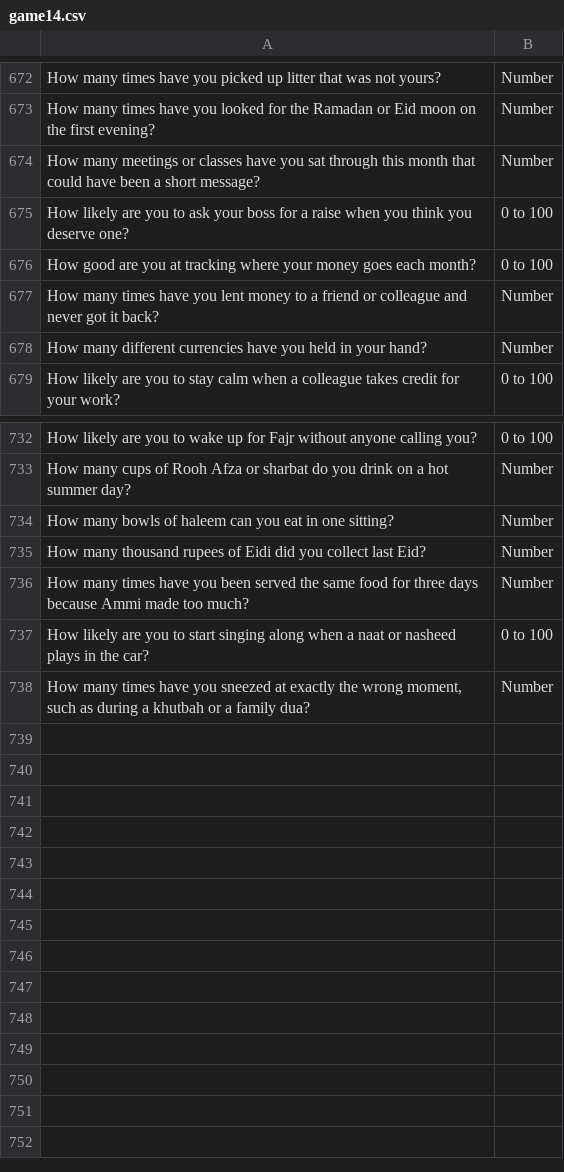
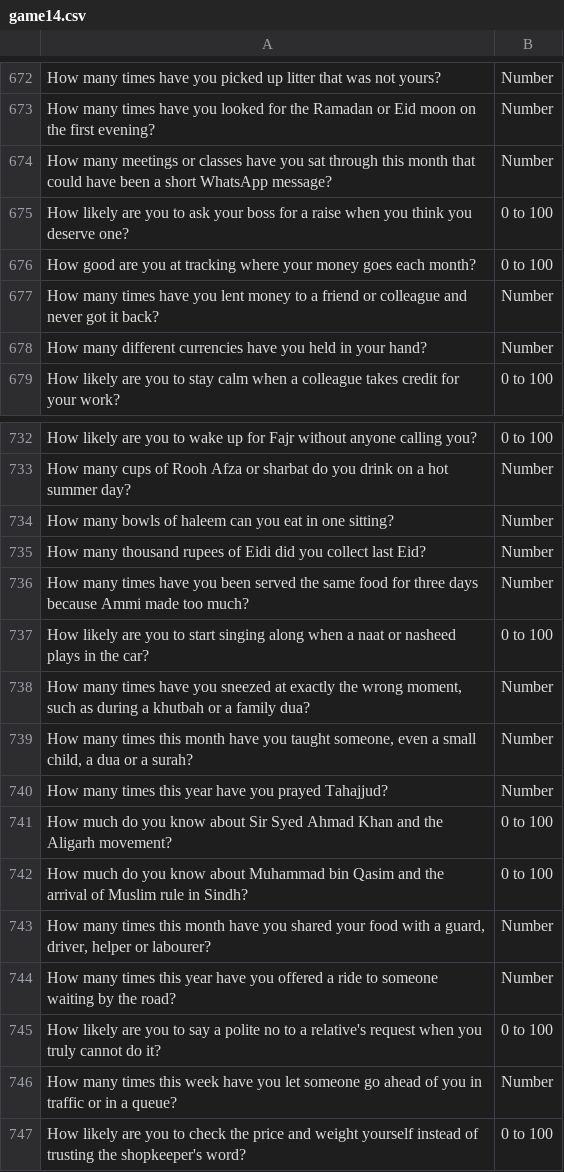
Before and after one commit to theshabab/jorbox, a CSV file: data/seed/data/game14.csv, drawn as a sheet; only a part is shown, gaps mark what is left out.

```diff
--- a/data/seed/data/game14.csv
+++ b/data/seed/data/game14.csv
@@ -673,3 +673,3 @@ How many times have you picked up litter that was not yours?,Number
 How many times have you looked for the Ramadan or Eid moon on the first evening?,Number
-How many meetings or classes have you sat through this month that could have been a short message?,Number
+How many meetings or classes have you sat through this month that could have been a short WhatsApp message?,Number
 How likely are you to ask your boss for a raise when you think you deserve one?,0 to 100
@@ -738 +738,10 @@ How likely are you to start singing along when a naat or nasheed plays in the ca
 "How many times have you sneezed at exactly the wrong moment, such as during a khutbah or a family dua?",Number
+"How many times this month have you taught someone, even a small child, a dua or a surah?",Number
+How many times this year have you prayed Tahajjud?,Number
+How much do you know about Sir Syed Ahmad Khan and the Aligarh movement?,0 to 100
+How much do you know about Muhammad bin Qasim and the arrival of Muslim rule in Sindh?,0 to 100
+"How many times this month have you shared your food with a guard, driver, helper or labourer?",Number
+How many times this year have you offered a ride to someone waiting by the road?,Number
+How likely are you to say a polite no to a relative's request when you truly cannot do it?,0 to 100
+How many times this week have you let someone go ahead of you in traffic or in a queue?,Number
+How likely are you to check the price and weight yourself instead of trusting the shopkeeper's word?,0 to 100
```
Also changed, not shown: data/seed/data/game13.csv, data/seed/data/game16.csv, 5 other files.
